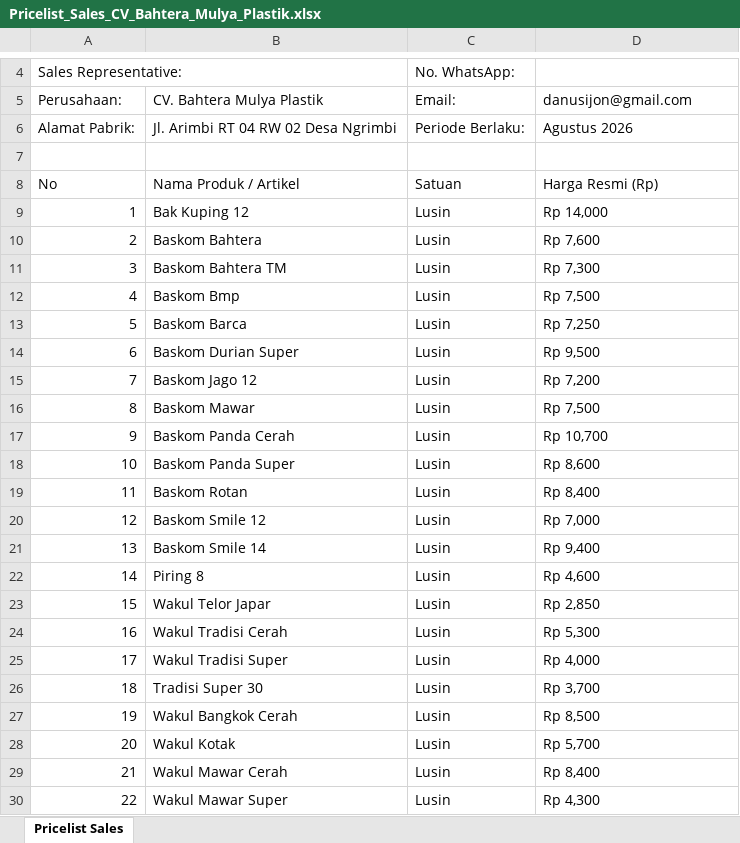
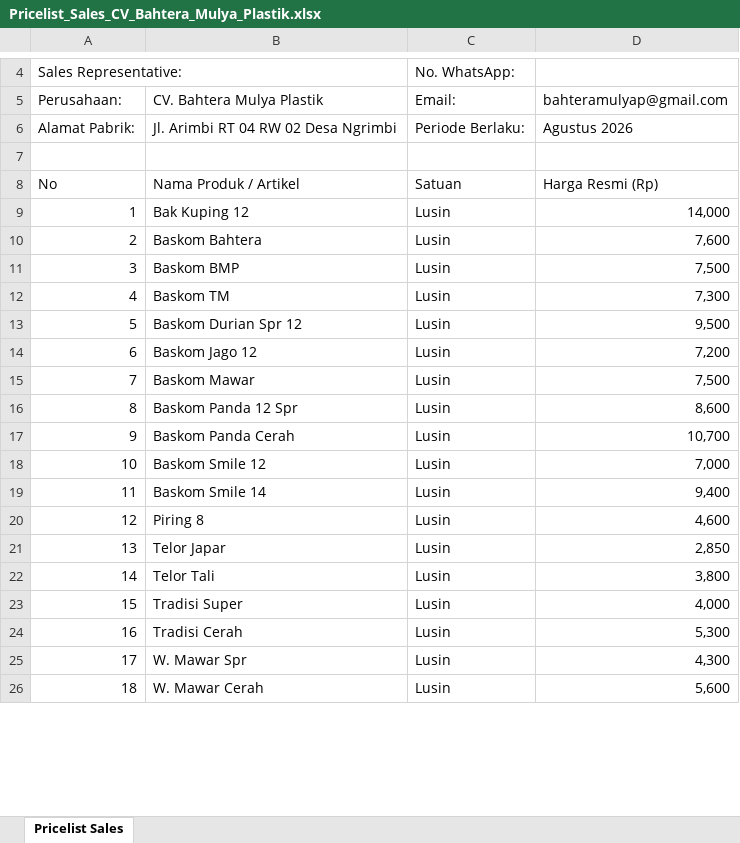
Before and after one commit to danu1999/android, an Excel workbook: Pricelist_Sales_CV_Bahtera_Mulya_Plastik.xlsx, sheet Pricelist Sales, drawn as a sheet; only a part is shown, gaps mark what is left out; values as stored, in another font and other column widths than the file's, no cell formats; removed rows and columns are numbered as before the commit, all else as after; the diff covers the shown part only; the diff names each change by its address in the sheet, - before the commit and + after, or states it on an @@ line.

Commit message:
docs(pricelist): update sales pricelist with 20 official products for CV Bahtera Mulya Plastik

```diff
--- a/Pricelist_Sales_CV_Bahtera_Mulya_Plastik.xlsx (sheet Pricelist Sales)
+++ b/Pricelist_Sales_CV_Bahtera_Mulya_Plastik.xlsx (sheet Pricelist Sales)
@@ column A (Perusahaan:) renumbered between rows 2 and 33 @@
-D5: danusijon@gmail.com
+D5: bahteramulyap@gmail.com
-D9 (bahteramulyap@gmail.com): Rp 14,000
+D9 (bahteramulyap@gmail.com): 14,000
-D10 (bahteramulyap@gmail.com): Rp 7,600
+D10 (bahteramulyap@gmail.com): 7,600
-row 11: 3 | Baskom Bahtera TM | Lusin | Rp 7,300
-B11 (CV. Bahtera Mulya Plastik): Baskom Bmp
+B11 (CV. Bahtera Mulya Plastik): Baskom BMP
-D11 (bahteramulyap@gmail.com): Rp 7,500
+D11 (bahteramulyap@gmail.com): 7,500
-row 13: 5 | Baskom Barca | Lusin | Rp 7,250
+row 12: 4 | Baskom TM | Lusin | 7,300
-B13 (CV. Bahtera Mulya Plastik): Baskom Durian Super
+B13 (CV. Bahtera Mulya Plastik): Baskom Durian Spr 12
-D13 (bahteramulyap@gmail.com): Rp 9,500
+D13 (bahteramulyap@gmail.com): 9,500
-D14 (bahteramulyap@gmail.com): Rp 7,200
+D14 (bahteramulyap@gmail.com): 7,200
-D15 (bahteramulyap@gmail.com): Rp 7,500
+D15 (bahteramulyap@gmail.com): 7,500
+row 16: 8 | Baskom Panda 12 Spr | Lusin | 8,600
-D17 (bahteramulyap@gmail.com): Rp 10,700
+D17 (bahteramulyap@gmail.com): 10,700
-row 18: 10 | Baskom Panda Super | Lusin | Rp 8,600
-row 19: 11 | Baskom Rotan | Lusin | Rp 8,400
-D18 (bahteramulyap@gmail.com): Rp 7,000
+D18 (bahteramulyap@gmail.com): 7,000
-D19 (bahteramulyap@gmail.com): Rp 9,400
+D19 (bahteramulyap@gmail.com): 9,400
-D20 (bahteramulyap@gmail.com): Rp 4,600
+D20 (bahteramulyap@gmail.com): 4,600
-B21 (CV. Bahtera Mulya Plastik): Wakul Telor Japar
+B21 (CV. Bahtera Mulya Plastik): Telor Japar
-D21 (bahteramulyap@gmail.com): Rp 2,850
+D21 (bahteramulyap@gmail.com): 2,850
-row 24: 16 | Wakul Tradisi Cerah | Lusin | Rp 5,300
+row 22: 14 | Telor Tali | Lusin | 3,800
-B23 (CV. Bahtera Mulya Plastik): Wakul Tradisi Super
+B23 (CV. Bahtera Mulya Plastik): Tradisi Super
-D23 (bahteramulyap@gmail.com): Rp 4,000
+D23 (bahteramulyap@gmail.com): 4,000
-B24 (CV. Bahtera Mulya Plastik): Tradisi Super 30
+B24 (CV. Bahtera Mulya Plastik): Tradisi Cerah
-D24 (bahteramulyap@gmail.com): Rp 3,700
+D24 (bahteramulyap@gmail.com): 5,300
-row 27: 19 | Wakul Bangkok Cerah | Lusin | Rp 8,500
-row 28: 20 | Wakul Kotak | Lusin | Rp 5,700
-row 29: 21 | Wakul Mawar Cerah | Lusin | Rp 8,400
-B25 (CV. Bahtera Mulya Plastik): Wakul Mawar Super
+B25 (CV. Bahtera Mulya Plastik): W. Mawar Spr
-D25 (bahteramulyap@gmail.com): Rp 4,300
+D25 (bahteramulyap@gmail.com): 4,300
+row 26: 18 | W. Mawar Cerah | Lusin | 5,600
```
Also changed, not shown: 3 added rows, 8 removed rows and 2 edited cells elsewhere in this sheet, cell formats.
